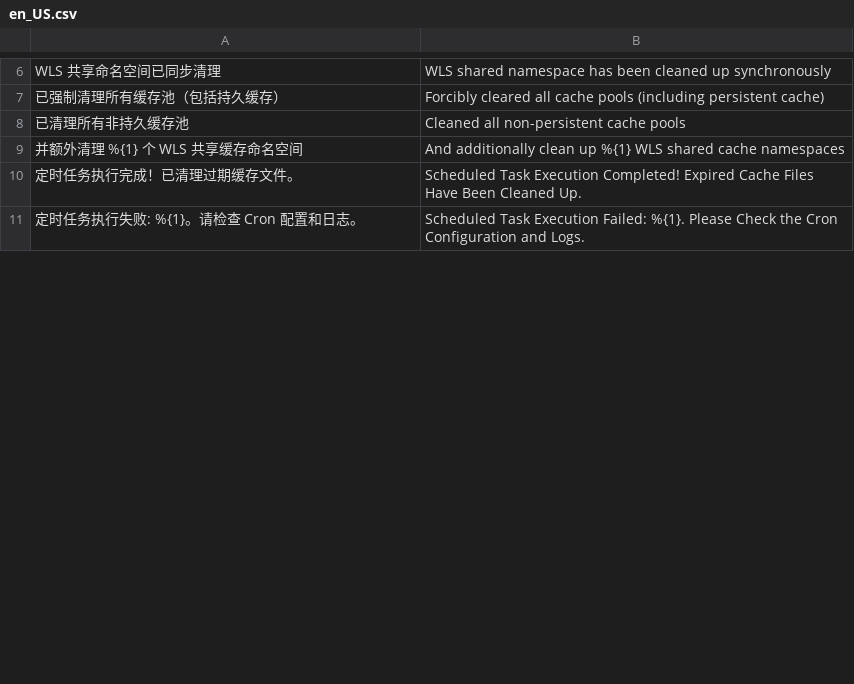
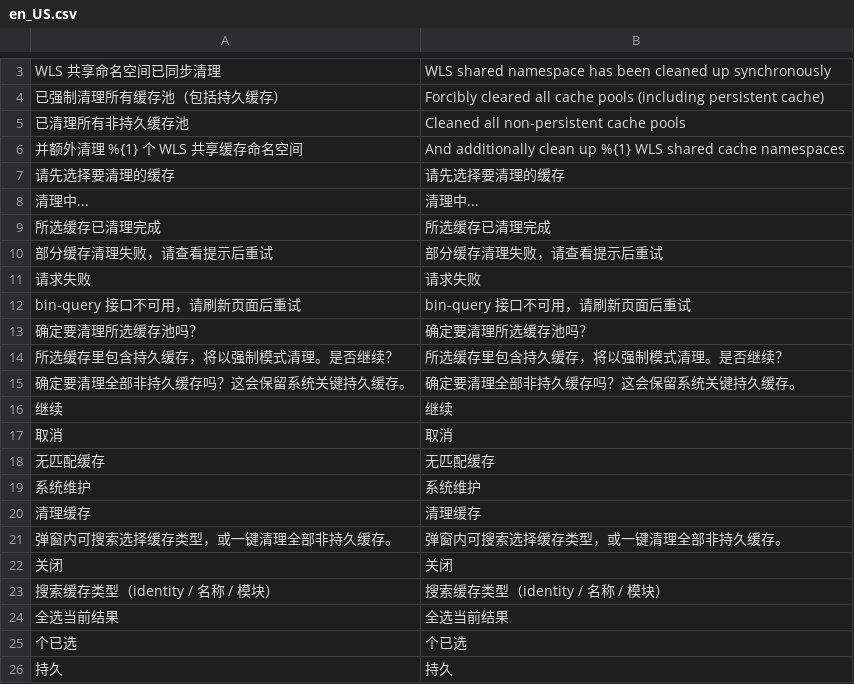
Before and after one commit to Aiweline/weline-module-cache-manager, a CSV file: i18n/en_US.csv, drawn as a sheet; only a part is shown, gaps mark what is left out; the shorter side is filled out with more unchanged rows; the diff covers the shown part only.

```diff
--- a/i18n/en_US.csv
+++ b/i18n/en_US.csv
@@ -9 +6,21 @@
 "并额外清理 %{1} 个 WLS 共享缓存命名空间","And additionally clean up %{1} WLS shared cache namespaces"
+请先选择要清理的缓存,请先选择要清理的缓存
+清理中...,清理中...
+所选缓存已清理完成,所选缓存已清理完成
+部分缓存清理失败，请查看提示后重试,部分缓存清理失败，请查看提示后重试
+请求失败,请求失败
+"bin-query 接口不可用，请刷新页面后重试","bin-query 接口不可用，请刷新页面后重试"
+确定要清理所选缓存池吗？,确定要清理所选缓存池吗？
+所选缓存里包含持久缓存，将以强制模式清理。是否继续？,所选缓存里包含持久缓存，将以强制模式清理。是否继续？
+确定要清理全部非持久缓存吗？这会保留系统关键持久缓存。,确定要清理全部非持久缓存吗？这会保留系统关键持久缓存。
+继续,继续
+取消,取消
+无匹配缓存,无匹配缓存
+系统维护,系统维护
+清理缓存,清理缓存
+弹窗内可搜索选择缓存类型，或一键清理全部非持久缓存。,弹窗内可搜索选择缓存类型，或一键清理全部非持久缓存。
+关闭,关闭
+"搜索缓存类型（identity / 名称 / 模块）","搜索缓存类型（identity / 名称 / 模块）"
+全选当前结果,全选当前结果
+个已选,个已选
+持久,持久
```
Also changed, not shown: 36 added rows and 28 moved rows elsewhere in this file, i18n/zh_Hans_CN.csv, 26 other files.
